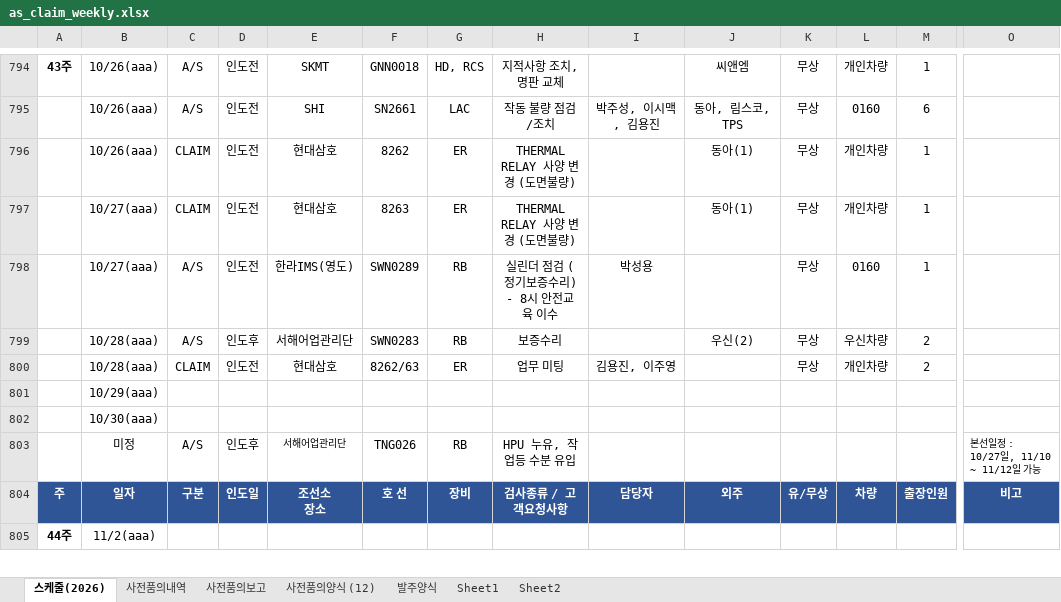
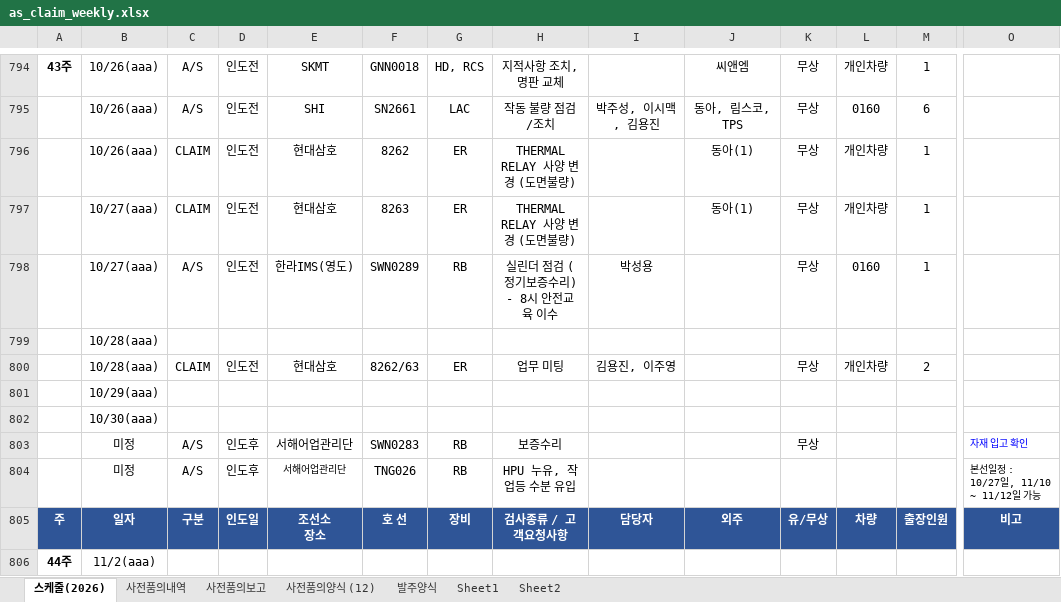
Before and after one commit to andaiga-create/weekly-schedule, an Excel workbook: as_claim_weekly.xlsx, sheet 스케줄(2026), drawn as a sheet; only a part is shown, gaps mark what is left out; values as stored, in another font and other column widths than the file's, no borders; table styles not drawn; removed rows and columns are numbered as before the commit, all else as after; rows hold the shown columns only; the diff names each change by its address in the sheet, - before the commit and + after, or states it on an @@ line.

Commit message:
Auto update: 2026-10-21(수) 15:00:02.83

```diff
--- a/as_claim_weekly.xlsx (sheet 스케줄(2026))
+++ b/as_claim_weekly.xlsx (sheet 스케줄(2026))
-row 799:  | 10/28(aaa) | A/S | 인도후 | 서해어업관리단 | SWN0283 | RB | 보증수리 |  | 우신(2) | 무상 | 우신차량 | 2
+row 799:  | 10/28(aaa)
+row 803:  | 미정 | A/S | 인도후 | 서해어업관리단 | SWN0283 | RB | 보증수리 |  |  | 무상 |  |  | 자재 입고 확인
```
